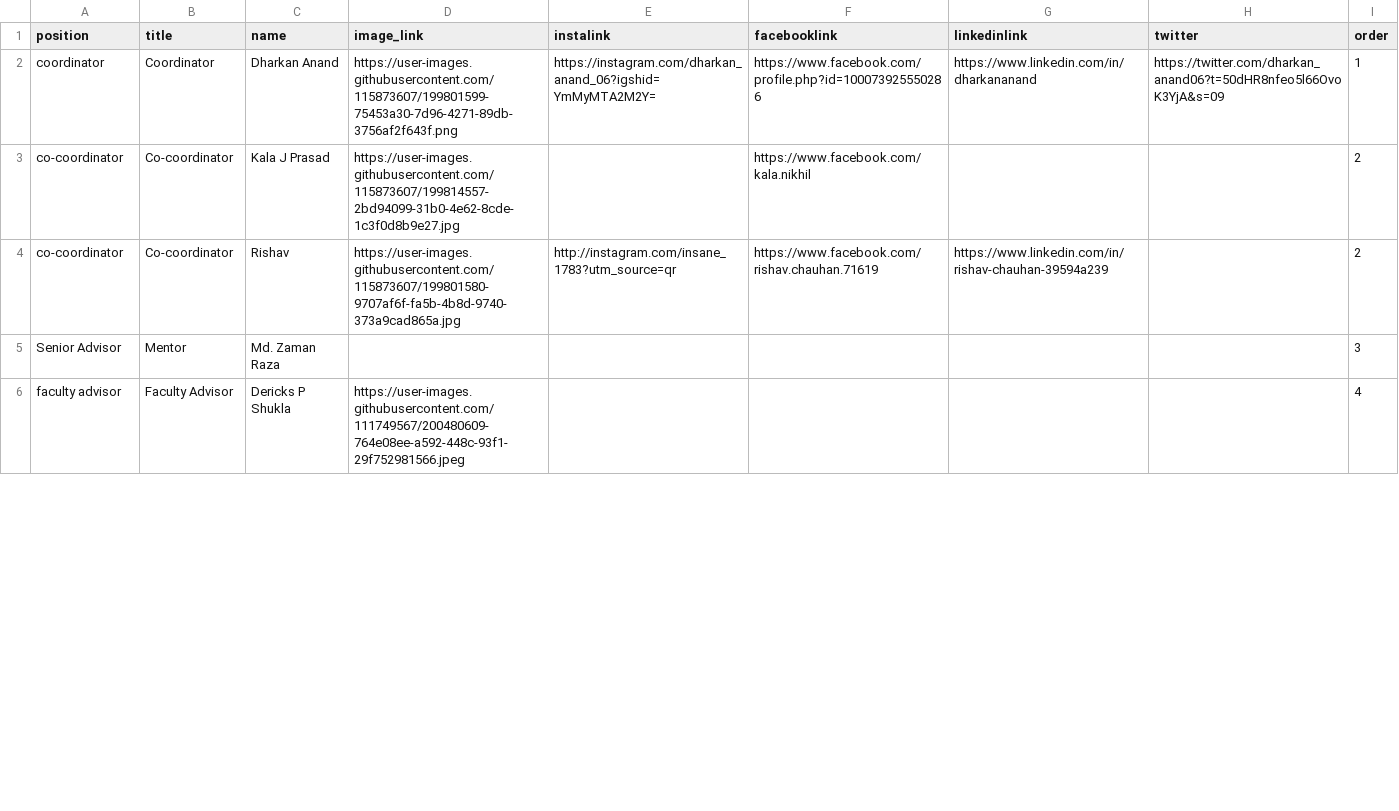
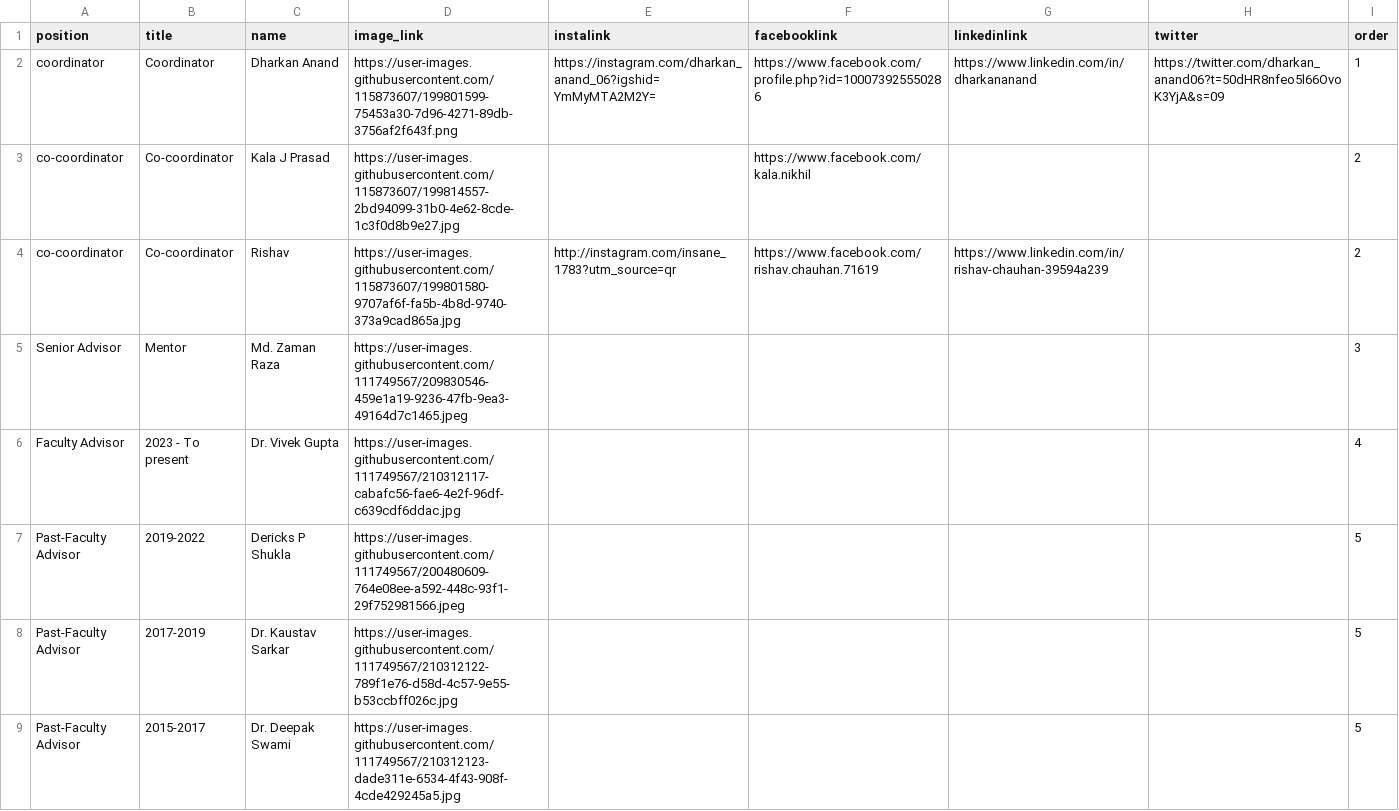
Before and after one commit to NirmaanClub/Nirmaan-2k22, a CSV file: static/data csv/nirmaan team.csv, drawn as a sheet; only a part is shown; the diff covers the shown part only.

Commit message:
team data updated

```diff
--- a/static/data csv/nirmaan team.csv
+++ b/static/data csv/nirmaan team.csv
@@ -4,3 +4,6 @@ co-coordinator,Co-coordinator,Kala J Prasad,https://user-images.githubuserconten
 co-coordinator,Co-coordinator,Rishav,https://user-images.githubusercontent.com/115873607/199801580-9707af6f-fa5b-4b8d-9740-373a9cad865a.jpg,http://instagram.com/insane_1783?utm_source=qr,https://www.facebook.com/rishav.chauhan.71619,https://www.linkedin.com/in/rishav-chauhan-39594a239,,2
-Senior Advisor,Mentor,Md. Zaman Raza,,,,,,3
-faculty advisor,Faculty Advisor,Dericks P Shukla,https://user-images.githubusercontent.com/111749567/200480609-764e08ee-a592-448c-93f1-29f752981566.jpeg,,,,,4
+Senior Advisor,Mentor,Md. Zaman Raza,https://user-images.githubusercontent.com/111749567/209830546-459e1a19-9236-47fb-9ea3-49164d7c1465.jpeg,,,,,3
+Faculty Advisor,2023 - To present,Dr. Vivek Gupta ,https://user-images.githubusercontent.com/111749567/210312117-cabafc56-fae6-4e2f-96df-c639cdf6ddac.jpg,,,,,4
+Past-Faculty Advisor,2019-2022,Dericks P Shukla,https://user-images.githubusercontent.com/111749567/200480609-764e08ee-a592-448c-93f1-29f752981566.jpeg,,,,,5
+Past-Faculty Advisor,2017-2019,Dr. Kaustav Sarkar ,https://user-images.githubusercontent.com/111749567/210312122-789f1e76-d58d-4c57-9e55-b53ccbff026c.jpg,,,,,5
+Past-Faculty Advisor,2015-2017,Dr. Deepak Swami,https://user-images.githubusercontent.com/111749567/210312123-dade311e-6534-4f43-908f-4cde429245a5.jpg,,,,,5
```
Also changed, not shown: 13 edited cells elsewhere in this file, 2 other files.
